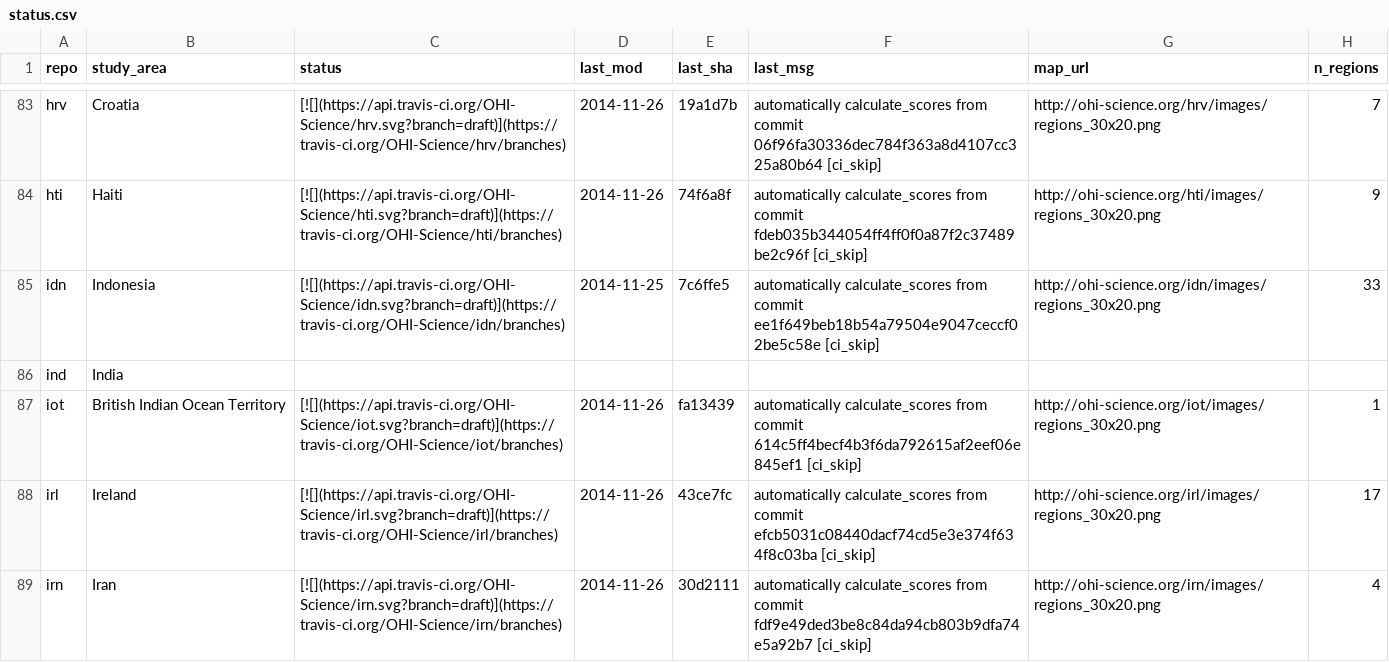
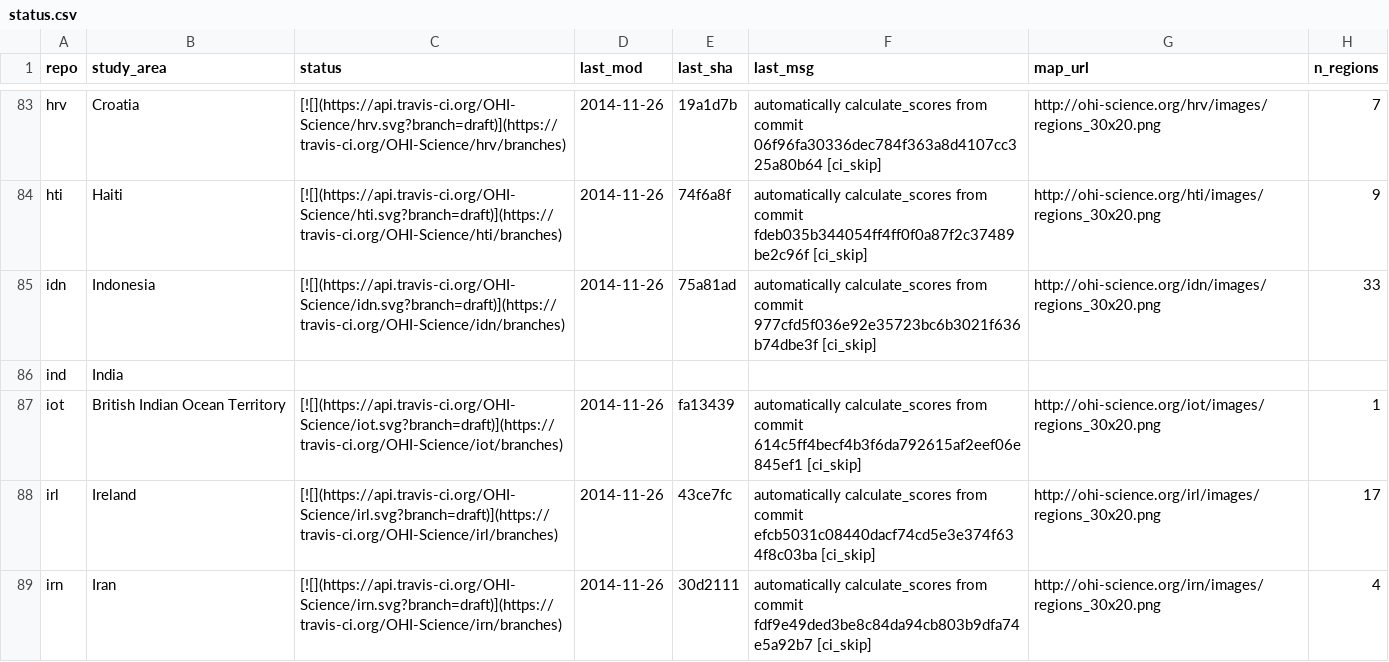
Before and after one commit to OHI-Science/subcountry, a CSV file: _data/status.csv, drawn as a sheet; only a part is shown, gaps mark what is left out.

Commit message:
updated status from idn commit 75a81ad

```diff
--- a/_data/status.csv
+++ b/_data/status.csv
@@ -84,3 +84,3 @@
 "hti","Haiti","[![](https://api.travis-ci.org/OHI-Science/hti.svg?branch=draft)](https://travis-ci.org/OHI-Science/hti/branches)","2014-11-26","74f6a8f","automatically calculate_scores from commit fdeb035b344054ff4ff0f0a87f2c37489be2c96f [ci_skip]","http://ohi-science.org/hti/images/regions_30x20.png",9
-"idn","Indonesia","[![](https://api.travis-ci.org/OHI-Science/idn.svg?branch=draft)](https://travis-ci.org/OHI-Science/idn/branches)","2014-11-25","7c6ffe5","automatically calculate_scores from commit ee1f649beb18b54a79504e9047ceccf02be5c58e [ci_skip]","http://ohi-science.org/idn/images/regions_30x20.png",33
+"idn","Indonesia","[![](https://api.travis-ci.org/OHI-Science/idn.svg?branch=draft)](https://travis-ci.org/OHI-Science/idn/branches)","2014-11-26","75a81ad","automatically calculate_scores from commit 977cfd5f036e92e35723bc6b3021f636b74dbe3f [ci_skip]","http://ohi-science.org/idn/images/regions_30x20.png",33
 "ind","India","","","","","",
```
